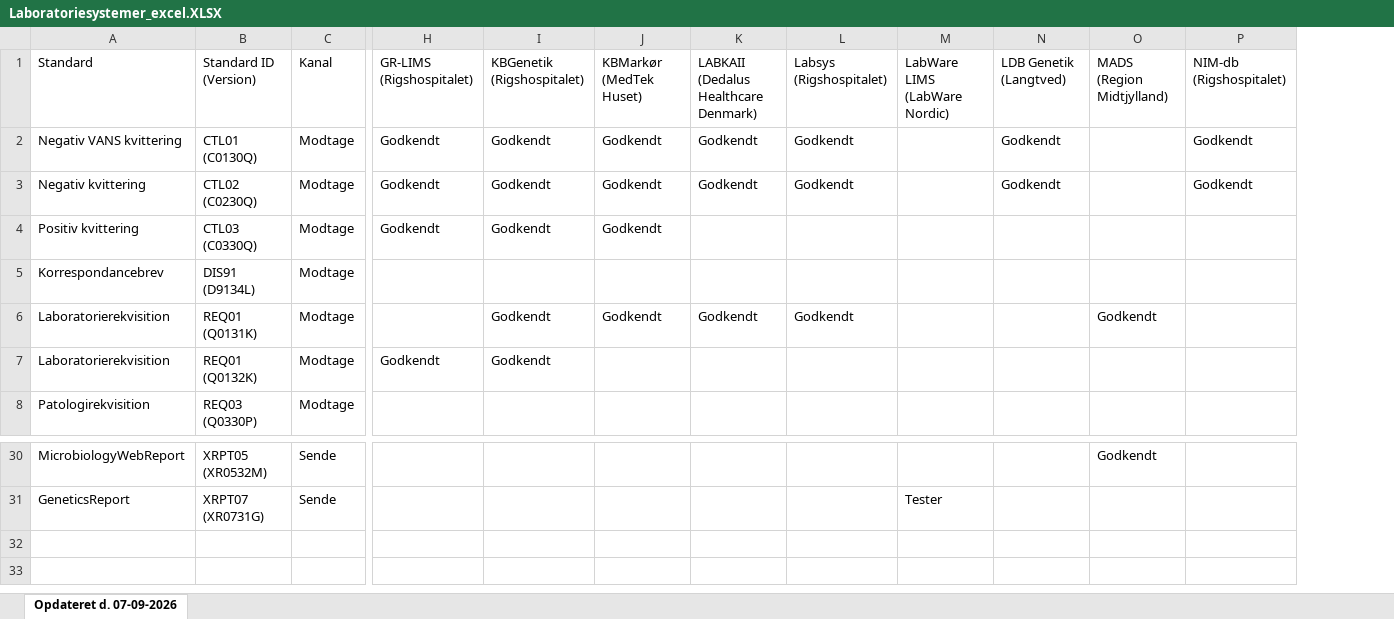
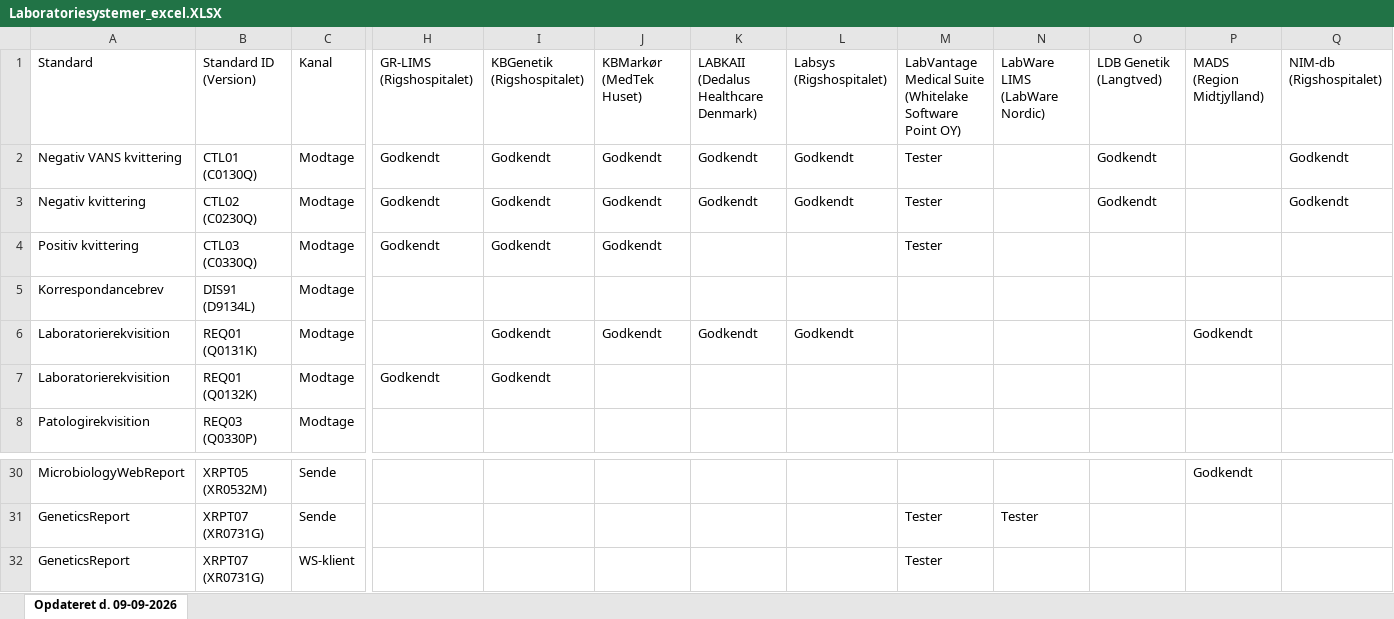
Before and after one commit to medcomdk/GodkendteSystemer, an Excel workbook: html/Laboratoriesystemer_excel.XLSX, sheet Opdateret d. 09-09-2026, drawn as a sheet; only a part is shown, gaps mark what is left out; values as stored, in another font and other column widths than the file's, no borders; rows hold the shown columns only; the diff names each change by its address in the sheet, - before the commit and + after, or states it on an @@ line.

```diff
--- a/html/Laboratoriesystemer_excel.XLSX (sheet Opdateret d. 09-09-2026)
+++ b/html/Laboratoriesystemer_excel.XLSX (sheet Opdateret d. 09-09-2026)
-sheet tab: Opdateret d. 07-09-2026
+sheet tab: Opdateret d. 09-09-2026
+column M, rows 1-4: LabVantage Medical Suite (Whitelake Software Point OY) | Tester | Tester | Tester; row 31: Tester
+row 32: GeneticsReport | XRPT07 (XR0731G) | WS-klient |  |  |  |  |  | Tester
```
Also changed, not shown: html/Alle systemer (Samlet liste)_excel.XLSX, html/Lægesystemer - modtage_excel.XLSX, 51 other files.
